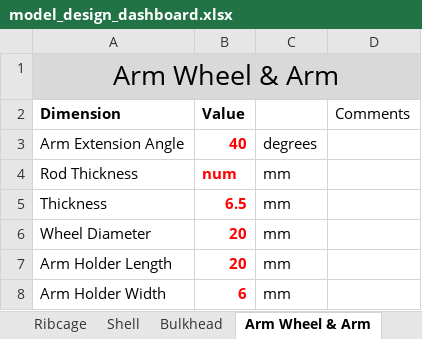
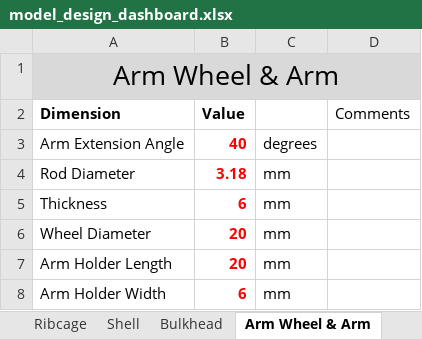
Before and after one commit to SamRBetts/Project-Crumble-Zone, an Excel workbook: Working Model/model_design_dashboard.xlsx, sheet Arm Wheel & Arm, drawn as a sheet; values as stored, in another font and other column widths than the file's, no borders; table styles not drawn; removed rows and columns are numbered as before the commit, all else as after; the diff names each change by its address in the sheet, - before the commit and + after, or states it on an @@ line.

```diff
--- a/Working Model/model_design_dashboard.xlsx (sheet Arm Wheel & Arm)
+++ b/Working Model/model_design_dashboard.xlsx (sheet Arm Wheel & Arm)
-row 4: Rod Thickness | num | mm
+row 4: Rod Diameter | 3.18 | mm
-B5 (Value): 6.5
+B5 (Value): 6
```
Also changed, not shown: sheet Nose Cone, 4 other files.
